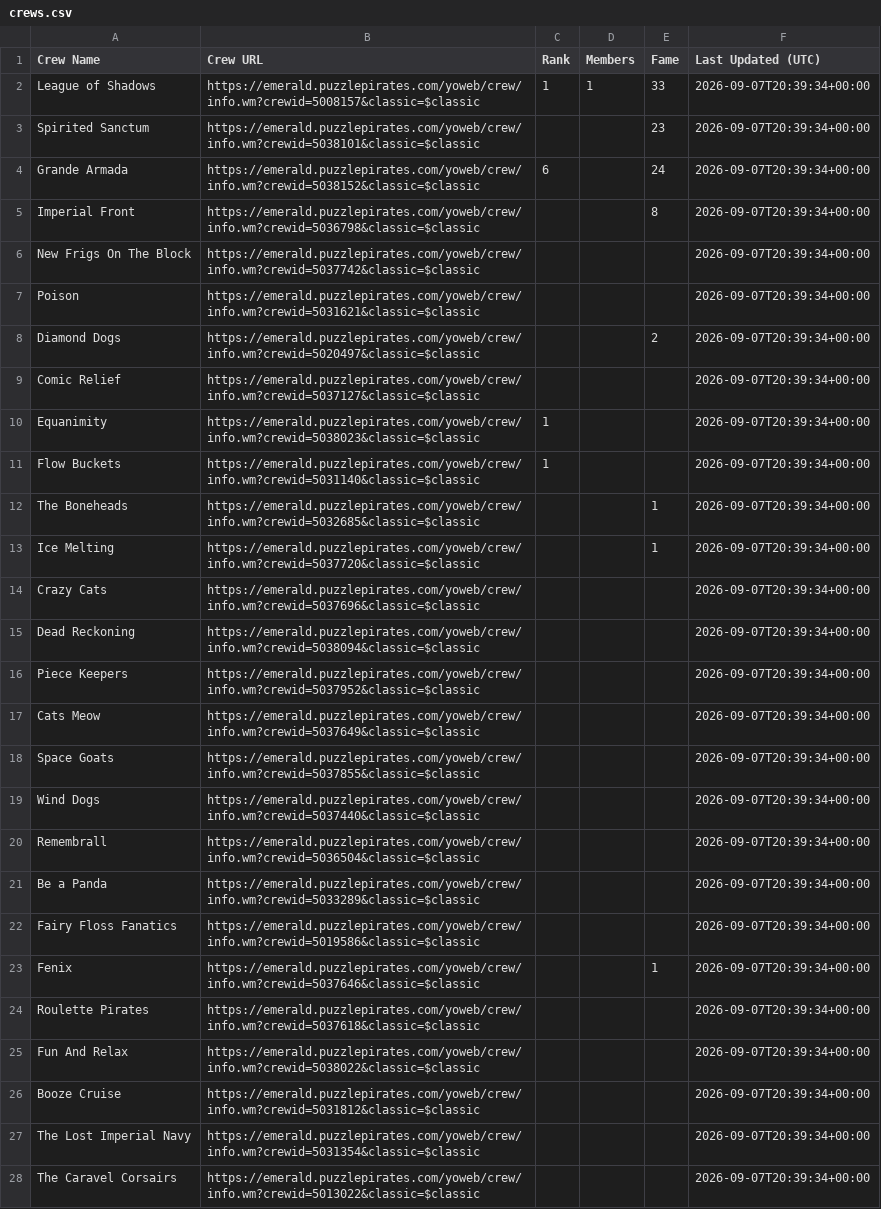
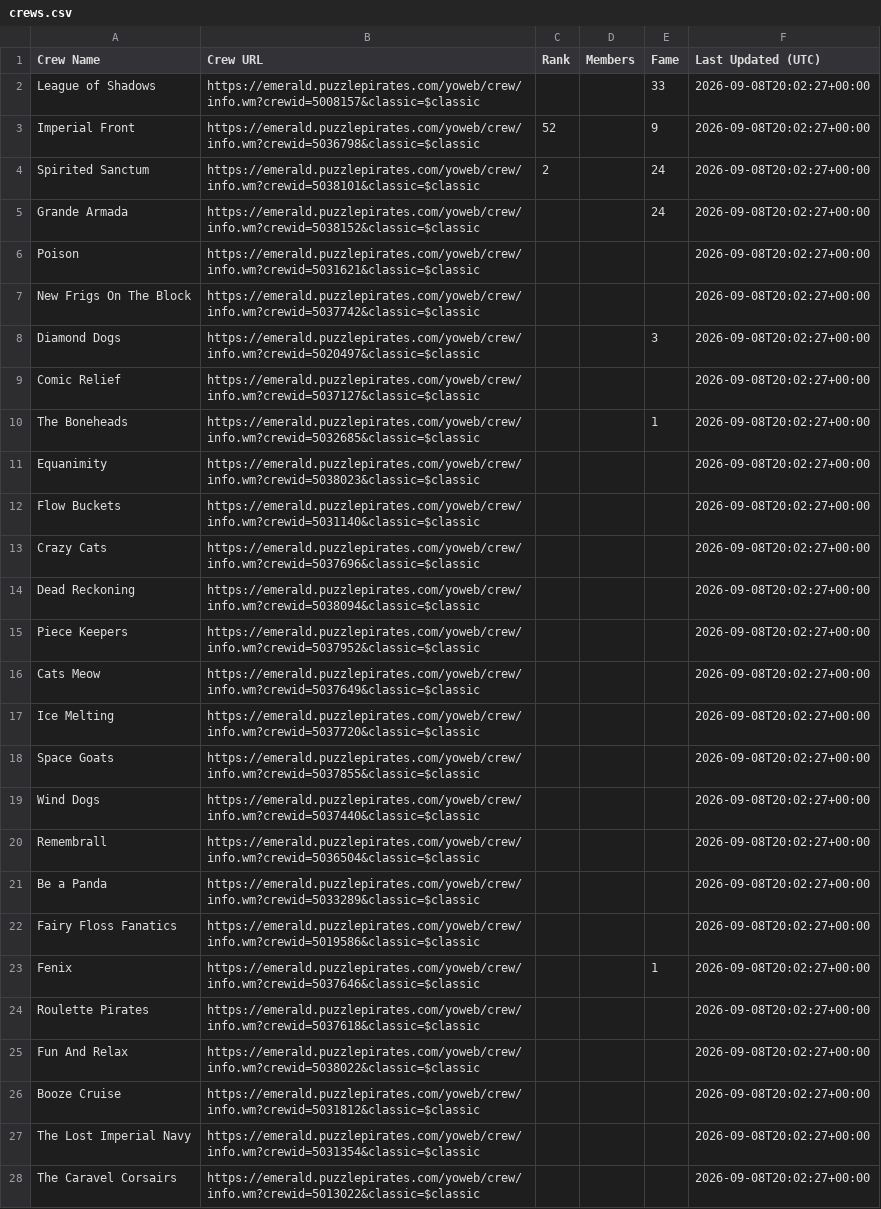
Before and after one commit to RikitoC/RikitoC.github.io, a CSV file: data/crews.csv, drawn as a sheet; only a part is shown; removed rows and columns are numbered as before the commit, all else as after; the diff covers the shown part only; the diff names each change by its address in the sheet, - before the commit and + after, or states it on an @@ line.

```diff
--- a/data/crews.csv
+++ b/data/crews.csv
-C2 (Rank): 1
+C2 (Rank): (empty)
-D2 (Members): 1
+D2 (Members): (empty)
-F2 (Last Updated (UTC)): 2026-09-07T20:39:34+00:00
+F2 (Last Updated (UTC)): 2026-09-08T20:02:27+00:00
+row 3: Imperial Front | https://emerald.puzzlepirates.com/yoweb/crew/info.wm?crewid=5036798&classic=$classic | 52 |  | 9 | 2026-09-08T20:02:27+00:00
-C4 (Rank): (empty)
+C4 (Rank): 2
-E4 (Fame): 23
+E4 (Fame): 24
-F4:F5 (Last Updated (UTC)): 2026-09-07T20:39:34+00:00
+F4:F5 (Last Updated (UTC)): 2026-09-08T20:02:27+00:00
-C5 (Rank): 6
+C5 (Rank): (empty)
-row 5: Imperial Front | https://emerald.puzzlepirates.com/yoweb/crew/info.wm?crewid=5036798&classic=$classic |  |  | 8 | 2026-09-07T20:39:34+00:00
-row 6: New Frigs On The Block | https://emerald.puzzlepirates.com/yoweb/crew/info.wm?crewid=5037742&classic=$classic |  |  |  | 2026-09-07T20:39:34+00:00
-F6 (Last Updated (UTC)): 2026-09-07T20:39:34+00:00
+F6 (Last Updated (UTC)): 2026-09-08T20:02:27+00:00
+row 7: New Frigs On The Block | https://emerald.puzzlepirates.com/yoweb/crew/info.wm?crewid=5037742&classic=$classic |  |  |  | 2026-09-08T20:02:27+00:00
-E8 (Fame): 2
+E8 (Fame): 3
-F8:F9 (Last Updated (UTC)): 2026-09-07T20:39:34+00:00
+F8:F9 (Last Updated (UTC)): 2026-09-08T20:02:27+00:00
+row 10: The Boneheads | https://emerald.puzzlepirates.com/yoweb/crew/info.wm?crewid=5032685&classic=$classic |  |  | 1 | 2026-09-08T20:02:27+00:00
-C11:C12 (Rank): 1
+C11:C12 (Rank): (empty)
-F11:F12 (Last Updated (UTC)): 2026-09-07T20:39:34+00:00
+F11:F12 (Last Updated (UTC)): 2026-09-08T20:02:27+00:00
-row 12: The Boneheads | https://emerald.puzzlepirates.com/yoweb/crew/info.wm?crewid=5032685&classic=$classic |  |  | 1 | 2026-09-07T20:39:34+00:00
-row 13: Ice Melting | https://emerald.puzzlepirates.com/yoweb/crew/info.wm?crewid=5037720&classic=$classic |  |  | 1 | 2026-09-07T20:39:34+00:00
-F13:F16 (Last Updated (UTC)): 2026-09-07T20:39:34+00:00
+F13:F16 (Last Updated (UTC)): 2026-09-08T20:02:27+00:00
+row 17: Ice Melting | https://emerald.puzzlepirates.com/yoweb/crew/info.wm?crewid=5037720&classic=$classic |  |  |  | 2026-09-08T20:02:27+00:00
-F18:F28 (Last Updated (UTC)): 2026-09-07T20:39:34+00:00
+F18:F28 (Last Updated (UTC)): 2026-09-08T20:02:27+00:00
```
Also changed, not shown: 6 edited cells elsewhere in this file, data/crew_details.csv, data/external_pirates_latest.csv, 4 other files.
